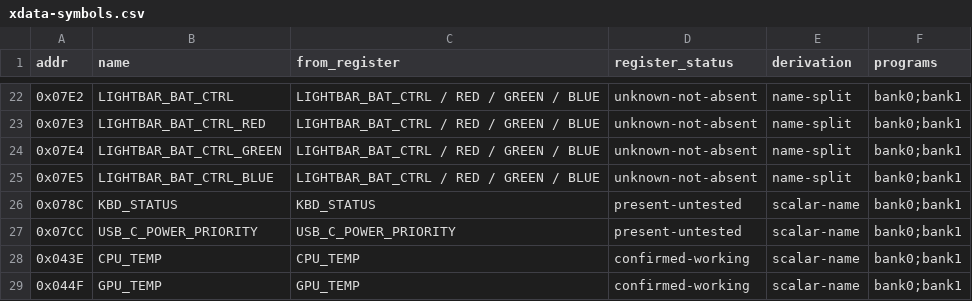
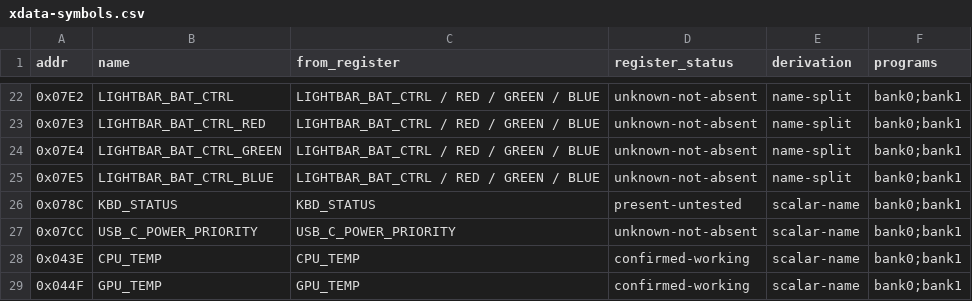
Before and after one commit to ElDavoo/tongfang-gm7mg7p-re, a CSV file: ec/ghidra/xdata-symbols.csv, drawn as a sheet; only a part is shown, gaps mark what is left out.

```diff
--- a/ec/ghidra/xdata-symbols.csv
+++ b/ec/ghidra/xdata-symbols.csv
@@ -26,3 +26,3 @@ addr,name,from_register,register_status,derivation,programs
 0x078C,KBD_STATUS,KBD_STATUS,present-untested,scalar-name,bank0;bank1
-0x07CC,USB_C_POWER_PRIORITY,USB_C_POWER_PRIORITY,present-untested,scalar-name,bank0;bank1
+0x07CC,USB_C_POWER_PRIORITY,USB_C_POWER_PRIORITY,unknown-not-absent,scalar-name,bank0;bank1
 0x043E,CPU_TEMP,CPU_TEMP,confirmed-working,scalar-name,bank0;bank1
```
Also changed, not shown: 6 other files.
